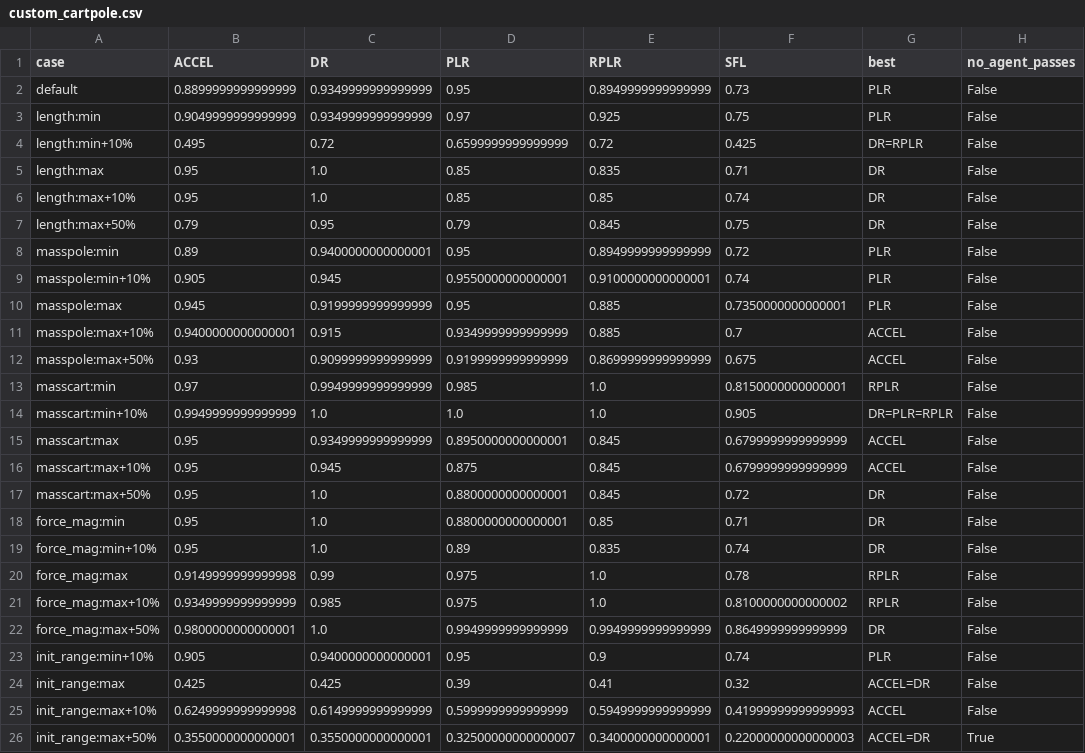
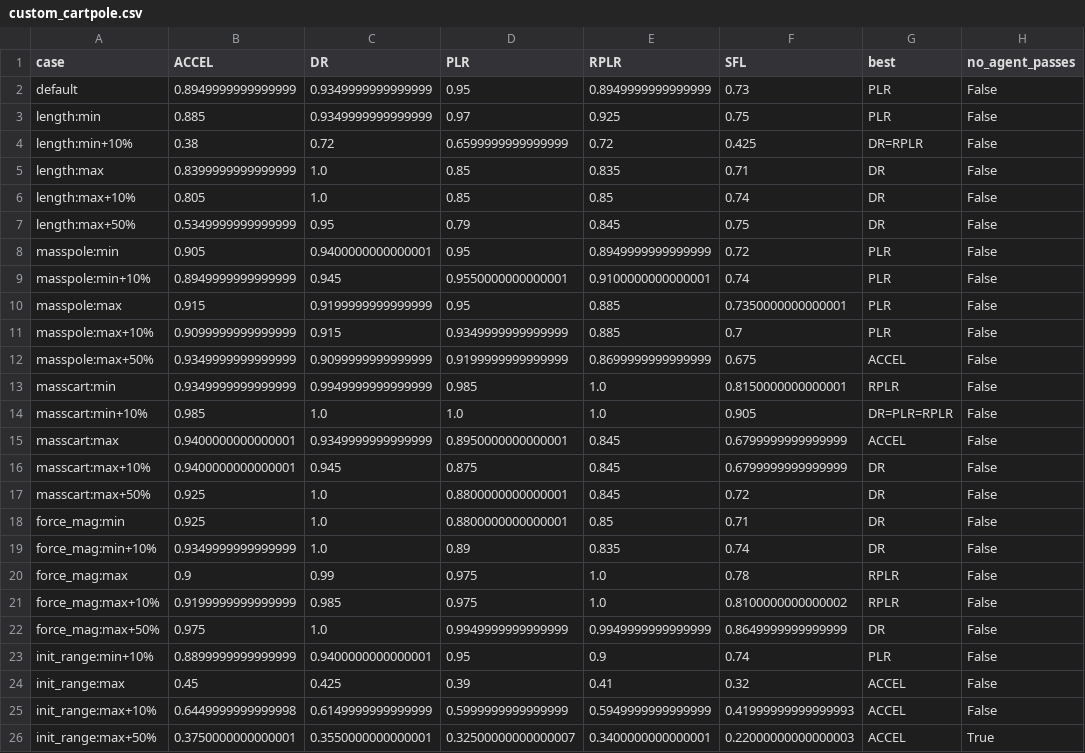
Before and after one commit to vitgruib/verifai-acl-mixmatch, a CSV file: results/suite/analysis/custom_cartpole.csv, drawn as a sheet.

```diff
--- a/results/suite/analysis/custom_cartpole.csv
+++ b/results/suite/analysis/custom_cartpole.csv
@@ -1,26 +1,26 @@
 case,ACCEL,DR,PLR,RPLR,SFL,best,no_agent_passes
-default,0.8899999999999999,0.9349999999999999,0.95,0.8949999999999999,0.73,PLR,False
-length:min,0.9049999999999999,0.9349999999999999,0.97,0.925,0.75,PLR,False
-length:min+10%,0.495,0.72,0.6599999999999999,0.72,0.425,DR=RPLR,False
-length:max,0.95,1.0,0.85,0.835,0.71,DR,False
-length:max+10%,0.95,1.0,0.85,0.85,0.74,DR,False
-length:max+50%,0.79,0.95,0.79,0.845,0.75,DR,False
-masspole:min,0.89,0.9400000000000001,0.95,0.8949999999999999,0.72,PLR,False
-masspole:min+10%,0.905,0.945,0.9550000000000001,0.9100000000000001,0.74,PLR,False
-masspole:max,0.945,0.9199999999999999,0.95,0.885,0.7350000000000001,PLR,False
-masspole:max+10%,0.9400000000000001,0.915,0.9349999999999999,0.885,0.7,ACCEL,False
-masspole:max+50%,0.93,0.9099999999999999,0.9199999999999999,0.8699999999999999,0.675,ACCEL,False
-masscart:min,0.97,0.9949999999999999,0.985,1.0,0.8150000000000001,RPLR,False
-masscart:min+10%,0.9949999999999999,1.0,1.0,1.0,0.905,DR=PLR=RPLR,False
-masscart:max,0.95,0.9349999999999999,0.8950000000000001,0.845,0.6799999999999999,ACCEL,False
-masscart:max+10%,0.95,0.945,0.875,0.845,0.6799999999999999,ACCEL,False
-masscart:max+50%,0.95,1.0,0.8800000000000001,0.845,0.72,DR,False
-force_mag:min,0.95,1.0,0.8800000000000001,0.85,0.71,DR,False
-force_mag:min+10%,0.95,1.0,0.89,0.835,0.74,DR,False
-force_mag:max,0.9149999999999998,0.99,0.975,1.0,0.78,RPLR,False
-force_mag:max+10%,0.9349999999999999,0.985,0.975,1.0,0.8100000000000002,RPLR,False
-force_mag:max+50%,0.9800000000000001,1.0,0.9949999999999999,0.9949999999999999,0.8649999999999999,DR,False
-init_range:min+10%,0.905,0.9400000000000001,0.95,0.9,0.74,PLR,False
-init_range:max,0.425,0.425,0.39,0.41,0.32,ACCEL=DR,False
-init_range:max+10%,0.6249999999999998,0.6149999999999999,0.5999999999999999,0.5949999999999999,0.41999999999999993,ACCEL,False
-init_range:max+50%,0.3550000000000001,0.3550000000000001,0.32500000000000007,0.3400000000000001,0.22000000000000003,ACCEL=DR,True
+default,0.8949999999999999,0.9349999999999999,0.95,0.8949999999999999,0.73,PLR,False
+length:min,0.885,0.9349999999999999,0.97,0.925,0.75,PLR,False
+length:min+10%,0.38,0.72,0.6599999999999999,0.72,0.425,DR=RPLR,False
+length:max,0.8399999999999999,1.0,0.85,0.835,0.71,DR,False
+length:max+10%,0.805,1.0,0.85,0.85,0.74,DR,False
+length:max+50%,0.5349999999999999,0.95,0.79,0.845,0.75,DR,False
+masspole:min,0.905,0.9400000000000001,0.95,0.8949999999999999,0.72,PLR,False
+masspole:min+10%,0.8949999999999999,0.945,0.9550000000000001,0.9100000000000001,0.74,PLR,False
+masspole:max,0.915,0.9199999999999999,0.95,0.885,0.7350000000000001,PLR,False
+masspole:max+10%,0.9099999999999999,0.915,0.9349999999999999,0.885,0.7,PLR,False
+masspole:max+50%,0.9349999999999999,0.9099999999999999,0.9199999999999999,0.8699999999999999,0.675,ACCEL,False
+masscart:min,0.9349999999999999,0.9949999999999999,0.985,1.0,0.8150000000000001,RPLR,False
+masscart:min+10%,0.985,1.0,1.0,1.0,0.905,DR=PLR=RPLR,False
+masscart:max,0.9400000000000001,0.9349999999999999,0.8950000000000001,0.845,0.6799999999999999,ACCEL,False
+masscart:max+10%,0.9400000000000001,0.945,0.875,0.845,0.6799999999999999,DR,False
+masscart:max+50%,0.925,1.0,0.8800000000000001,0.845,0.72,DR,False
+force_mag:min,0.925,1.0,0.8800000000000001,0.85,0.71,DR,False
+force_mag:min+10%,0.9349999999999999,1.0,0.89,0.835,0.74,DR,False
+force_mag:max,0.9,0.99,0.975,1.0,0.78,RPLR,False
+force_mag:max+10%,0.9199999999999999,0.985,0.975,1.0,0.8100000000000002,RPLR,False
+force_mag:max+50%,0.975,1.0,0.9949999999999999,0.9949999999999999,0.8649999999999999,DR,False
+init_range:min+10%,0.8899999999999999,0.9400000000000001,0.95,0.9,0.74,PLR,False
+init_range:max,0.45,0.425,0.39,0.41,0.32,ACCEL,False
+init_range:max+10%,0.6449999999999998,0.6149999999999999,0.5999999999999999,0.5949999999999999,0.41999999999999993,ACCEL,False
+init_range:max+50%,0.3750000000000001,0.3550000000000001,0.32500000000000007,0.3400000000000001,0.22000000000000003,ACCEL,True
```
Also changed, not shown: results/suite/analysis/custom_frozenlake.csv, results/suite/analysis/screen.csv, 9 other files.
